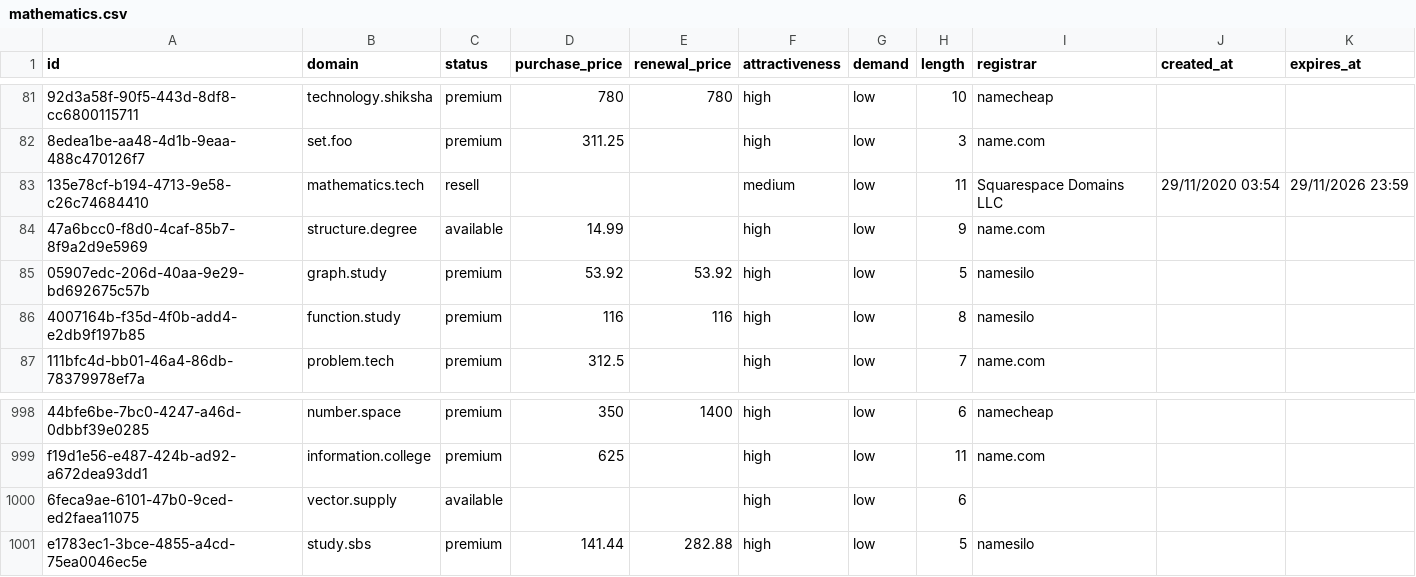
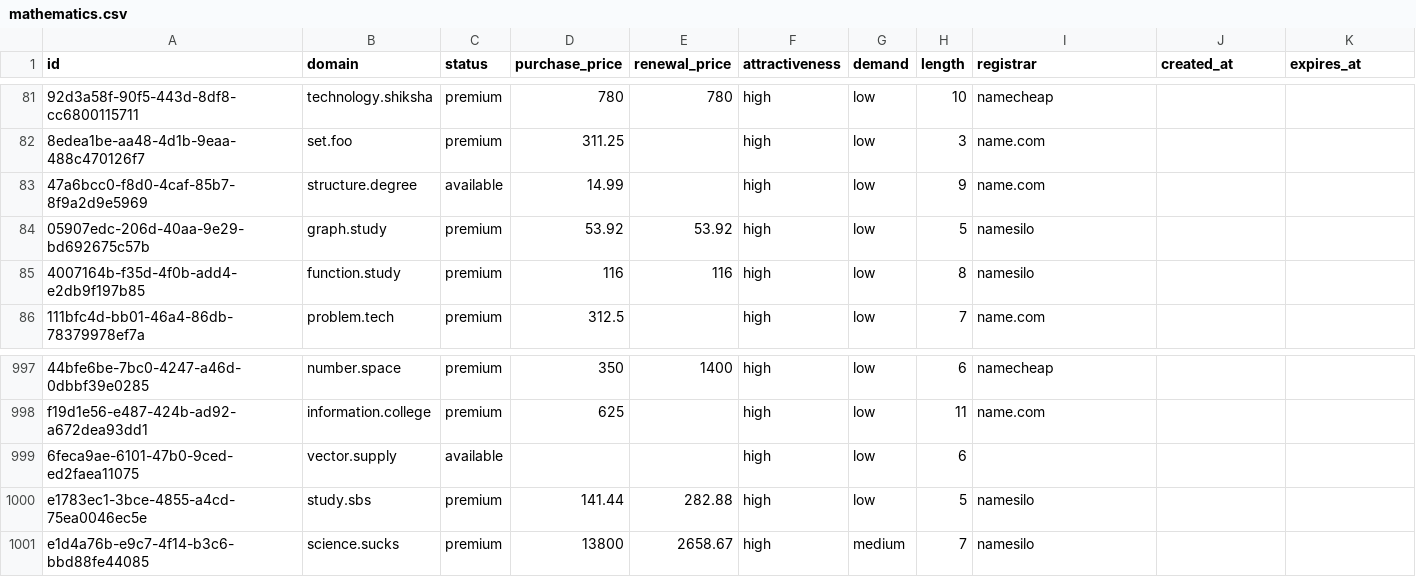
Before and after one commit to UniqueDomains/mathematics-oneword-domains, a CSV file: mathematics.csv, drawn as a sheet; only a part is shown, gaps mark what is left out; removed rows and columns are numbered as before the commit, all else as after; the diff names each change by its address in the sheet, - before the commit and + after, or states it on an @@ line.

Commit message:
Domains update

```diff
--- a/mathematics.csv
+++ b/mathematics.csv
-row 83: 135e78cf-b194-4713-9e58-c26c74684410 | mathematics.tech | resell |  |  | medium | low | 11 | Squarespace Domains LLC | 29/11/2020 03:54 | 29/11/2026 23:59
+row 1001: e1d4a76b-e9c7-4f14-b3c6-bbd88fe44085 | science.sucks | premium | 13800 | 2658.67 | high | medium | 7 | namesilo
```
Also changed, not shown: 4 other files.
